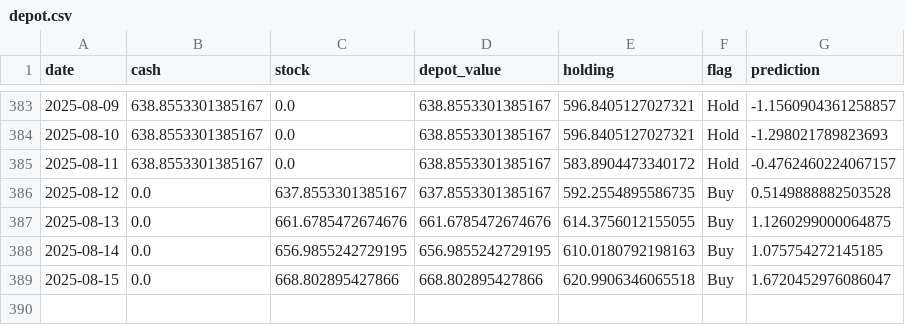
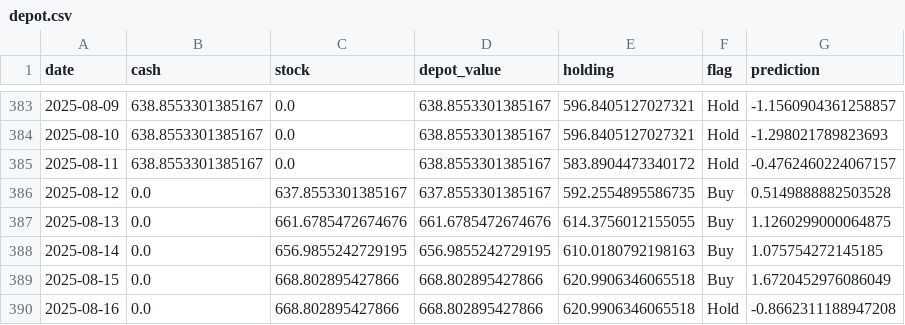
Before and after one commit to CastIehard/Stock-Prediction-AI, a CSV file: Stocks/Adobe/depot.csv, drawn as a sheet; only a part is shown, gaps mark what is left out.

```diff
--- a/Stocks/Adobe/depot.csv
+++ b/Stocks/Adobe/depot.csv
@@ -388,2 +388,3 @@ date,cash,stock,depot_value,holding,flag,prediction
 2025-08-14,0.0,656.9855242729195,656.9855242729195,610.0180792198163,Buy,1.075754272145185
-2025-08-15,0.0,668.802895427866,668.802895427866,620.9906346065518,Buy,1.6720452976086047
+2025-08-15,0.0,668.802895427866,668.802895427866,620.9906346065518,Buy,1.6720452976086049
+2025-08-16,0.0,668.802895427866,668.802895427866,620.9906346065518,Hold,-0.8662311188947208
```
Also changed, not shown: Stocks/Verizon/depot.csv, 2 other files.
